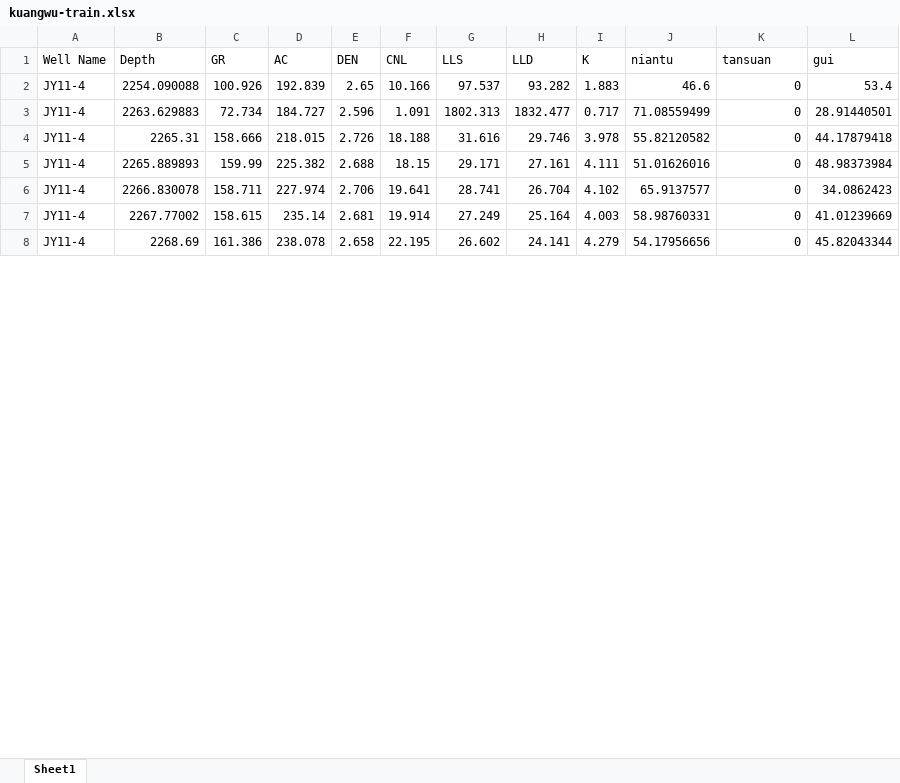
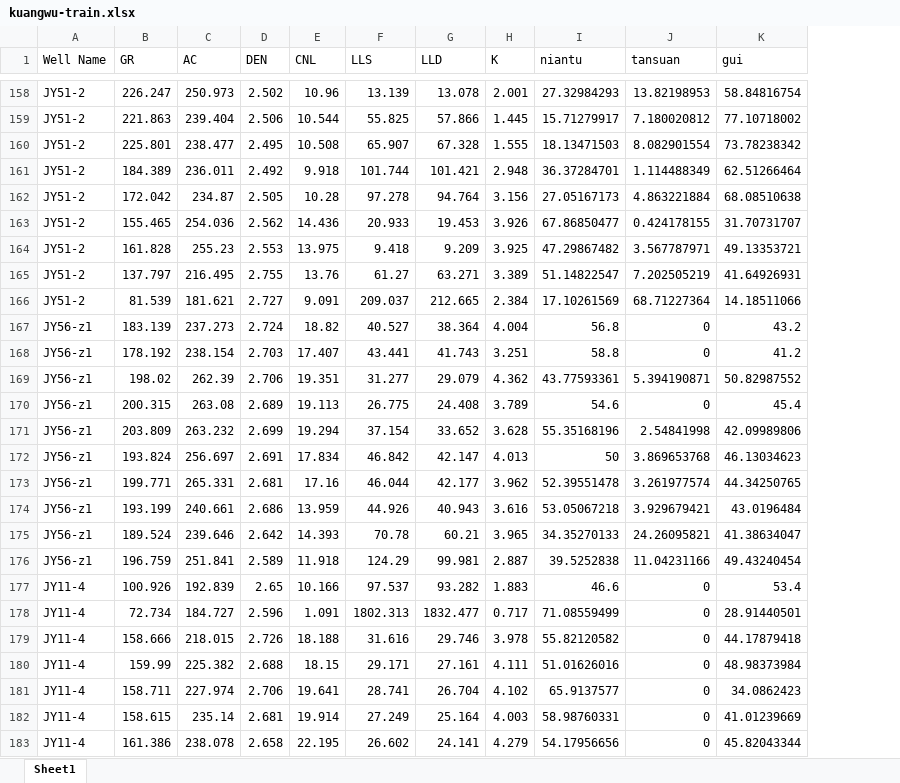
Before and after one commit to yanjin123789/jiaoshiba, an Excel workbook: kuangwu-train.xlsx, sheet Sheet1, drawn as a sheet; only a part is shown, gaps mark what is left out; values as stored, in another font and other column widths than the file's, no borders; removed rows and columns are numbered as before the commit, all else as after; the diff covers the shown part only; the diff names each change by its address in the sheet, - before the commit and + after, or states it on an @@ line.

Commit message:
Add files via upload

```diff
--- a/kuangwu-train.xlsx (sheet Sheet1)
+++ b/kuangwu-train.xlsx (sheet Sheet1)
-column B (Depth), rows 2-8: 2254.090088 | 2263.629883 | 2265.31 | 2265.889893 | 2266.830078 | 2267.77002 | 2268.69
+row 158: JY51-2 | 226.247 | 250.973 | 2.502 | 10.96 | 13.139 | 13.078 | 2.001 | 27.32984293 | 13.82198953 | 58.84816754
+row 159: JY51-2 | 221.863 | 239.404 | 2.506 | 10.544 | 55.825 | 57.866 | 1.445 | 15.71279917 | 7.180020812 | 77.10718002
+row 160: JY51-2 | 225.801 | 238.477 | 2.495 | 10.508 | 65.907 | 67.328 | 1.555 | 18.13471503 | 8.082901554 | 73.78238342
+row 161: JY51-2 | 184.389 | 236.011 | 2.492 | 9.918 | 101.744 | 101.421 | 2.948 | 36.37284701 | 1.114488349 | 62.51266464
+row 162: JY51-2 | 172.042 | 234.87 | 2.505 | 10.28 | 97.278 | 94.764 | 3.156 | 27.05167173 | 4.863221884 | 68.08510638
+row 163: JY51-2 | 155.465 | 254.036 | 2.562 | 14.436 | 20.933 | 19.453 | 3.926 | 67.86850477 | 0.424178155 | 31.70731707
+row 164: JY51-2 | 161.828 | 255.23 | 2.553 | 13.975 | 9.418 | 9.209 | 3.925 | 47.29867482 | 3.567787971 | 49.13353721
+row 165: JY51-2 | 137.797 | 216.495 | 2.755 | 13.76 | 61.27 | 63.271 | 3.389 | 51.14822547 | 7.202505219 | 41.64926931
+row 166: JY51-2 | 81.539 | 181.621 | 2.727 | 9.091 | 209.037 | 212.665 | 2.384 | 17.10261569 | 68.71227364 | 14.18511066
+row 167: JY56-z1 | 183.139 | 237.273 | 2.724 | 18.82 | 40.527 | 38.364 | 4.004 | 56.8 | 0 | 43.2
+row 168: JY56-z1 | 178.192 | 238.154 | 2.703 | 17.407 | 43.441 | 41.743 | 3.251 | 58.8 | 0 | 41.2
+row 169: JY56-z1 | 198.02 | 262.39 | 2.706 | 19.351 | 31.277 | 29.079 | 4.362 | 43.77593361 | 5.394190871 | 50.82987552
+row 170: JY56-z1 | 200.315 | 263.08 | 2.689 | 19.113 | 26.775 | 24.408 | 3.789 | 54.6 | 0 | 45.4
+row 171: JY56-z1 | 203.809 | 263.232 | 2.699 | 19.294 | 37.154 | 33.652 | 3.628 | 55.35168196 | 2.54841998 | 42.09989806
+row 172: JY56-z1 | 193.824 | 256.697 | 2.691 | 17.834 | 46.842 | 42.147 | 4.013 | 50 | 3.869653768 | 46.13034623
+row 173: JY56-z1 | 199.771 | 265.331 | 2.681 | 17.16 | 46.044 | 42.177 | 3.962 | 52.39551478 | 3.261977574 | 44.34250765
+row 174: JY56-z1 | 193.199 | 240.661 | 2.686 | 13.959 | 44.926 | 40.943 | 3.616 | 53.05067218 | 3.929679421 | 43.0196484
+row 175: JY56-z1 | 189.524 | 239.646 | 2.642 | 14.393 | 70.78 | 60.21 | 3.965 | 34.35270133 | 24.26095821 | 41.38634047
+row 176: JY56-z1 | 196.759 | 251.841 | 2.589 | 11.918 | 124.29 | 99.981 | 2.887 | 39.5252838 | 11.04231166 | 49.43240454
```
Also changed, not shown: 156 added rows elsewhere in this sheet.
